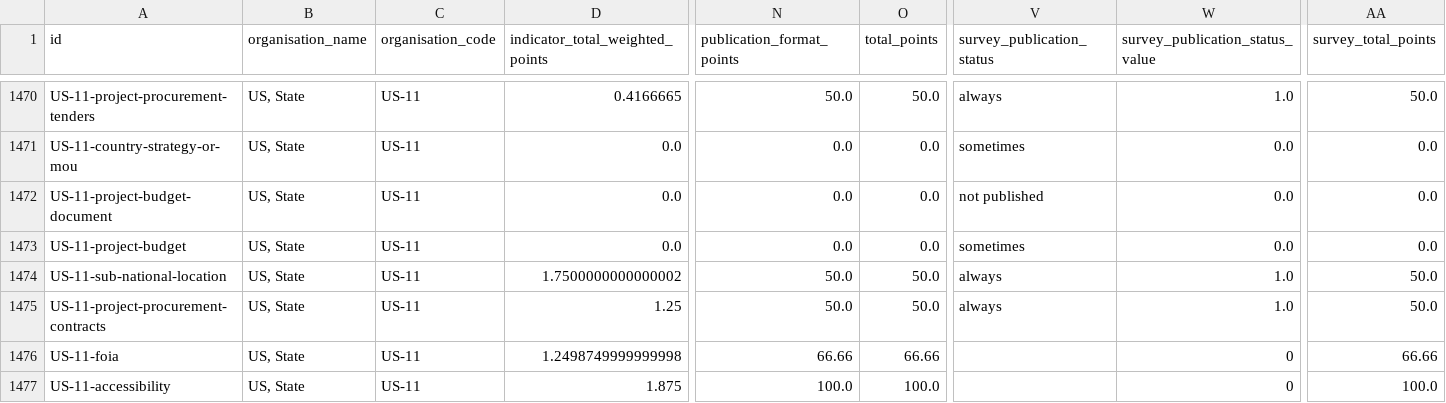
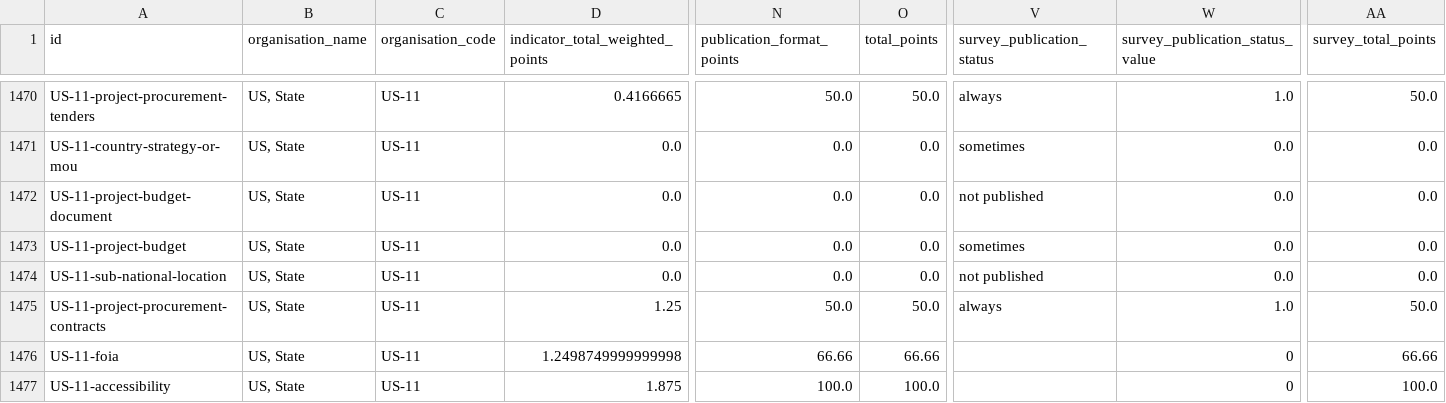
Before and after one commit to pwyf/ati, a CSV file: _data/2018/source-results.csv, drawn as a sheet; only a part is shown, gaps mark what is left out; the diff names each change by its address in the sheet, - before the commit and + after, or states it on an @@ line.

```diff
--- a/_data/2018/source-results.csv
+++ b/_data/2018/source-results.csv
-D1474 (indicator_total_weighted_points): 1.7500000000000002
+D1474 (indicator_total_weighted_points): 0.0
-N1474 (publication_format_points): 50.0
+N1474 (publication_format_points): 0.0
-O1474 (total_points): 50.0
+O1474 (total_points): 0.0
-V1474 (survey_publication_status): always
+V1474 (survey_publication_status): not published
-W1474 (survey_publication_status_value): 1.0
+W1474 (survey_publication_status_value): 0.0
-AA1474 (survey_total_points): 50.0
+AA1474 (survey_total_points): 0.0
```
Also changed, not shown: 1 other file.
